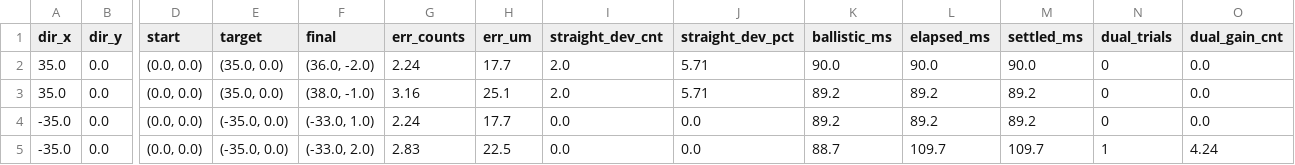
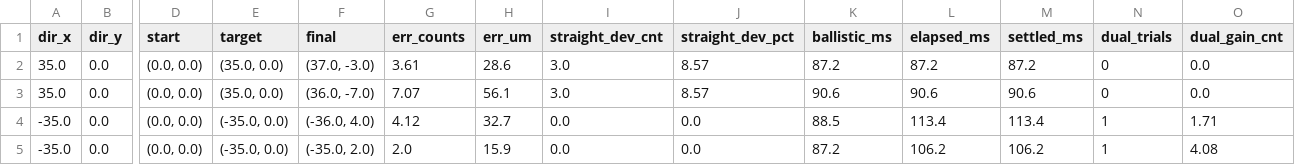
Before and after one commit to 2779841490l-cmd/3-rrr, a CSV file: experiments/gate2_6dir_eval.csv, drawn as a sheet; only a part is shown, gaps mark what is left out; the diff covers the shown part only; the diff names each change by its address in the sheet, - before the commit and + after, or states it on an @@ line.

Commit message:
feat: Gate 1 PASS (1.90 cnt) with ILC frozen and Stage-2 rescue; 30,25 and 0,-35 PASS

```diff
--- a/experiments/gate2_6dir_eval.csv
+++ b/experiments/gate2_6dir_eval.csv
-F2 (final): (36.0, -2.0)
+F2 (final): (37.0, -3.0)
-G2 (err_counts): 2.24
+G2 (err_counts): 3.61
-H2 (err_um): 17.7
+H2 (err_um): 28.6
-I2:I3 (straight_dev_cnt): 2.0
+I2:I3 (straight_dev_cnt): 3.0
-J2:J3 (straight_dev_pct): 5.71
+J2:J3 (straight_dev_pct): 8.57
-K2 (ballistic_ms): 90.0
+K2 (ballistic_ms): 87.2
-L2 (elapsed_ms): 90.0
+L2 (elapsed_ms): 87.2
-M2 (settled_ms): 90.0
+M2 (settled_ms): 87.2
-F3 (final): (38.0, -1.0)
+F3 (final): (36.0, -7.0)
-G3 (err_counts): 3.16
+G3 (err_counts): 7.07
-H3 (err_um): 25.1
+H3 (err_um): 56.1
-K3 (ballistic_ms): 89.2
+K3 (ballistic_ms): 90.6
-L3 (elapsed_ms): 89.2
+L3 (elapsed_ms): 90.6
-M3 (settled_ms): 89.2
+M3 (settled_ms): 90.6
-F4 (final): (-33.0, 1.0)
+F4 (final): (-36.0, 4.0)
-G4 (err_counts): 2.24
+G4 (err_counts): 4.12
-H4 (err_um): 17.7
+H4 (err_um): 32.7
-K4 (ballistic_ms): 89.2
+K4 (ballistic_ms): 88.5
-L4 (elapsed_ms): 89.2
+L4 (elapsed_ms): 113.4
-M4 (settled_ms): 89.2
+M4 (settled_ms): 113.4
-N4 (dual_trials): 0
+N4 (dual_trials): 1
-O4 (dual_gain_cnt): 0.0
+O4 (dual_gain_cnt): 1.71
-F5 (final): (-33.0, 2.0)
+F5 (final): (-35.0, 2.0)
-G5 (err_counts): 2.83
+G5 (err_counts): 2.0
-H5 (err_um): 22.5
+H5 (err_um): 15.9
-K5 (ballistic_ms): 88.7
+K5 (ballistic_ms): 87.2
-L5 (elapsed_ms): 109.7
+L5 (elapsed_ms): 106.2
-M5 (settled_ms): 109.7
+M5 (settled_ms): 106.2
-O5 (dual_gain_cnt): 4.24
+O5 (dual_gain_cnt): 4.08
```
Also changed, not shown: 68 edited cells elsewhere in this file, 1 other file.
